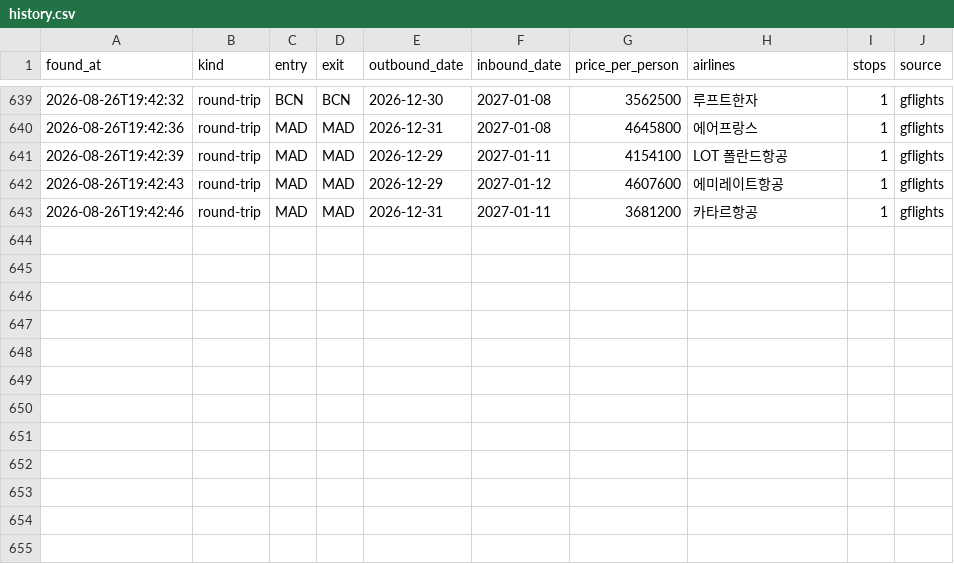
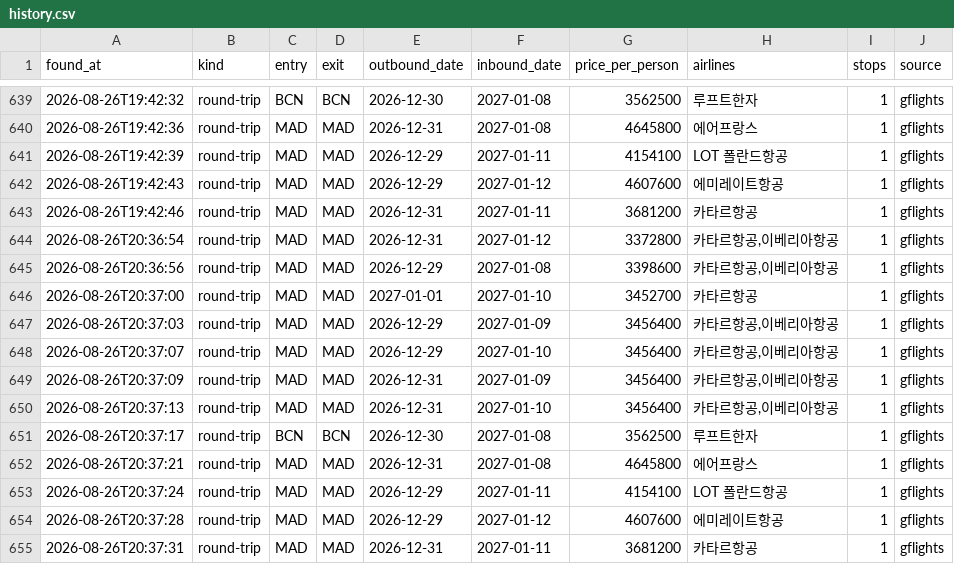
Before and after one commit to hong4137/flight-interest, a CSV file: data/history.csv, drawn as a sheet; only a part is shown, gaps mark what is left out; the diff names each change by its address in the sheet, - before the commit and + after, or states it on an @@ line.

```diff
--- a/data/history.csv
+++ b/data/history.csv
+row 644: 2026-08-26T20:36:54 | round-trip | MAD | MAD | 2026-12-31 | 2027-01-12 | 3372800 | 카타르항공,이베리아항공 | 1 | gflights
+row 645: 2026-08-26T20:36:56 | round-trip | MAD | MAD | 2026-12-29 | 2027-01-08 | 3398600 | 카타르항공,이베리아항공 | 1 | gflights
+row 646: 2026-08-26T20:37:00 | round-trip | MAD | MAD | 2027-01-01 | 2027-01-10 | 3452700 | 카타르항공 | 1 | gflights
+row 647: 2026-08-26T20:37:03 | round-trip | MAD | MAD | 2026-12-29 | 2027-01-09 | 3456400 | 카타르항공,이베리아항공 | 1 | gflights
+row 648: 2026-08-26T20:37:07 | round-trip | MAD | MAD | 2026-12-29 | 2027-01-10 | 3456400 | 카타르항공,이베리아항공 | 1 | gflights
+row 649: 2026-08-26T20:37:09 | round-trip | MAD | MAD | 2026-12-31 | 2027-01-09 | 3456400 | 카타르항공,이베리아항공 | 1 | gflights
+row 650: 2026-08-26T20:37:13 | round-trip | MAD | MAD | 2026-12-31 | 2027-01-10 | 3456400 | 카타르항공,이베리아항공 | 1 | gflights
+row 651: 2026-08-26T20:37:17 | round-trip | BCN | BCN | 2026-12-30 | 2027-01-08 | 3562500 | 루프트한자 | 1 | gflights
+row 652: 2026-08-26T20:37:21 | round-trip | MAD | MAD | 2026-12-31 | 2027-01-08 | 4645800 | 에어프랑스 | 1 | gflights
+row 653: 2026-08-26T20:37:24 | round-trip | MAD | MAD | 2026-12-29 | 2027-01-11 | 4154100 | LOT 폴란드항공 | 1 | gflights
+row 654: 2026-08-26T20:37:28 | round-trip | MAD | MAD | 2026-12-29 | 2027-01-12 | 4607600 | 에미레이트항공 | 1 | gflights
+row 655: 2026-08-26T20:37:31 | round-trip | MAD | MAD | 2026-12-31 | 2027-01-11 | 3681200 | 카타르항공 | 1 | gflights
```
Also changed, not shown: 1 other file.
